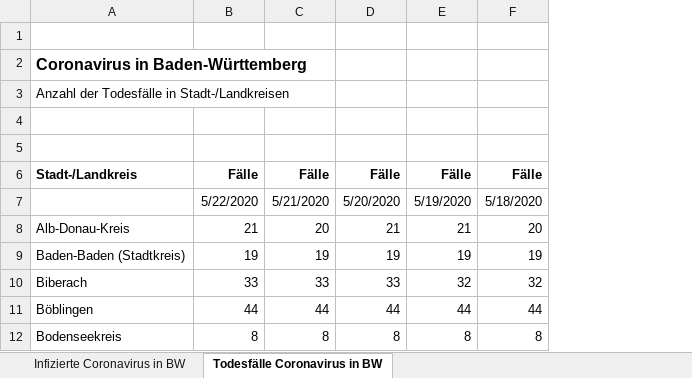
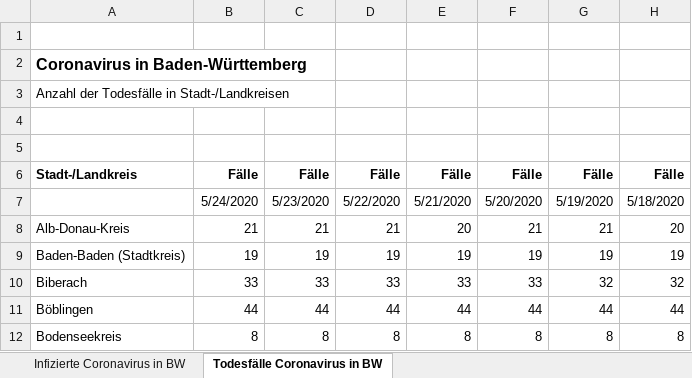
Before and after one commit to taufanardi/BW-corona-map, an Excel workbook: assets/table.xlsx, sheet Todesfälle Coronavirus in BW, drawn as a sheet; only a part is shown; values as stored, in another font and other column widths than the file's, no borders; the diff names each change by its address in the sheet, - before the commit and + after, or states it on an @@ line.

```diff
--- a/assets/table.xlsx (sheet Todesfälle Coronavirus in BW)
+++ b/assets/table.xlsx (sheet Todesfälle Coronavirus in BW)
+column B, rows 6-12: Fälle | 5/24/2020 | 21 | 19 | 33 | 44 | 8
+column C, rows 6-12: Fälle | 5/23/2020 | 21 | 19 | 33 | 44 | 8
```
Also changed, not shown: sheet Infizierte Coronavirus in BW, formulas that keep their value, 2 other files.
